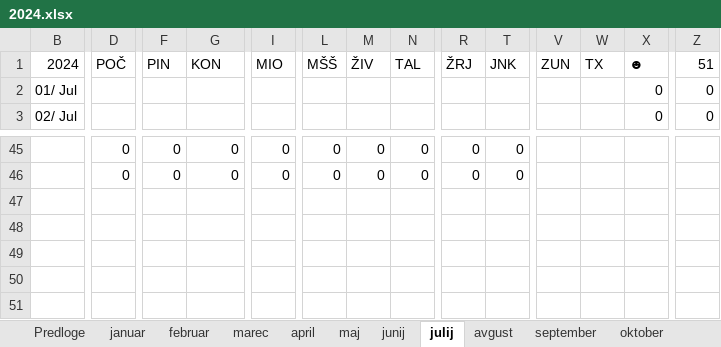
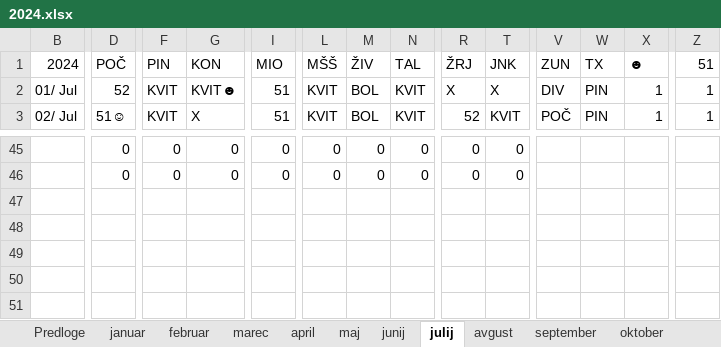
Before and after one commit to jiri-hollan/kardiosi, an Excel workbook: kardiox2/razpis/msofice/2024.xlsx, sheet julij, drawn as a sheet; only a part is shown, gaps mark what is left out; values as stored, in another font and other column widths than the file's, no cell formats; conditional formats not drawn; rows hold the shown columns only; the diff covers the shown part only; the diff names each change by its address in the sheet, - before the commit and + after, or states it on an @@ line.

Commit message:
aktualiziran razpis

```diff
--- a/kardiox2/razpis/msofice/2024.xlsx (sheet julij)
+++ b/kardiox2/razpis/msofice/2024.xlsx (sheet julij)
-D2: (empty)
+D2: 52
-F2:F3: (empty)
+F2:F3: KVIT
-G2: (empty)
+G2: KVIT☻
-I2:I3: (empty)
+I2:I3: 51
-L2:L3: (empty)
+L2:L3: KVIT
-M2:M3: (empty)
+M2:M3: BOL
-N2:N3: (empty)
+N2:N3: KVIT
-R2: (empty)
+R2: X
-T2: (empty)
+T2: X
-V2: (empty)
+V2: DIV
-W2:W3: (empty)
+W2:W3: PIN
-X2:X3: 0
+X2:X3: 1
-Z2:Z3: 0
+Z2:Z3: 1
-D3: (empty)
+D3: 51☺
-G3: (empty)
+G3: X
-R3: (empty)
+R3: 52
-T3: (empty)
+T3: KVIT
-V3: (empty)
+V3: POČ
+row 50: (empty)
+row 51: (empty)
```
Also changed, not shown: 4 added rows, 4 removed rows and 515 edited cells elsewhere in this sheet, sheet junij, sheet avgust, sheet september, sheet maj, sheet Predloge, sheet november, 6 more sheets, cell formats, hidden cells, kardio/razpis/msBackup/2024.xlsx, kardio/razpis/msofice/2024.xlsx, 14 other files.
